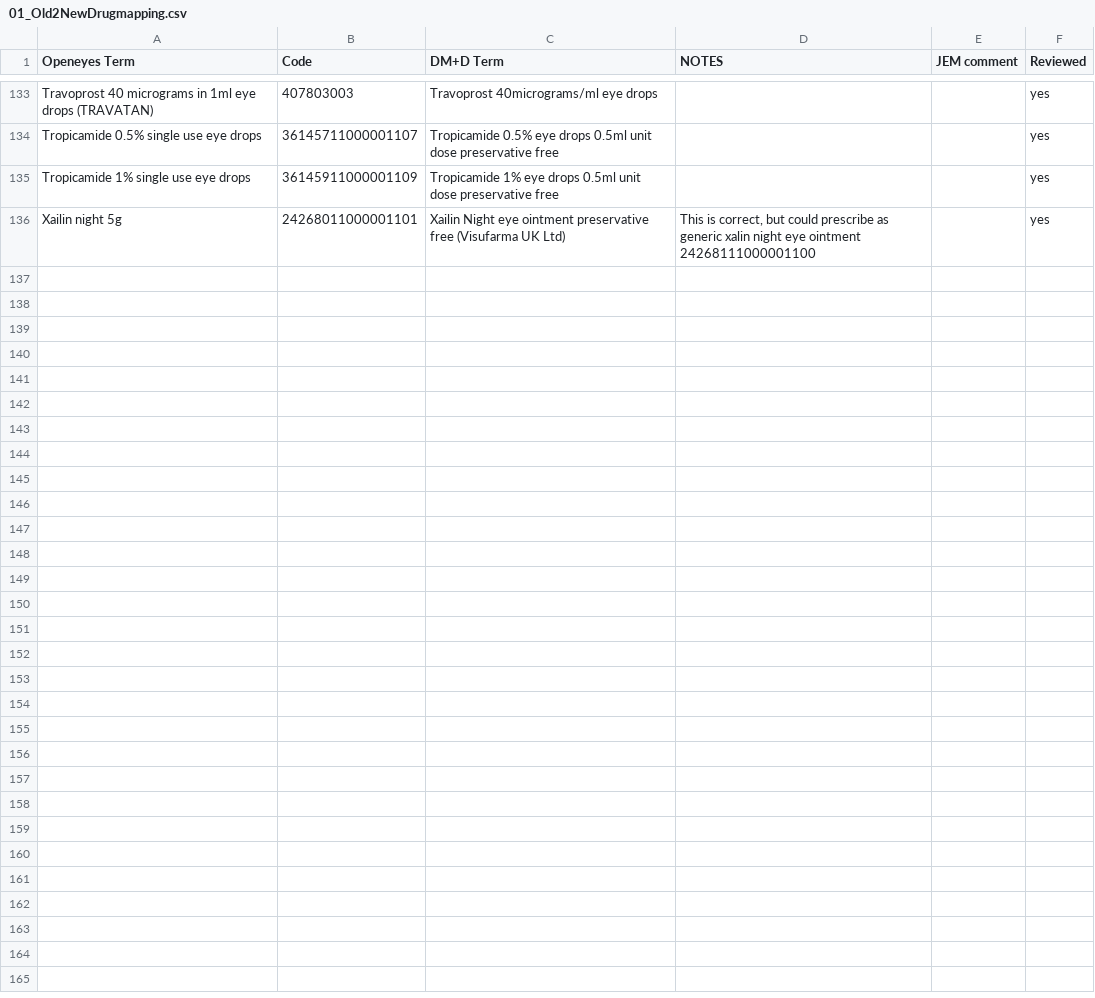
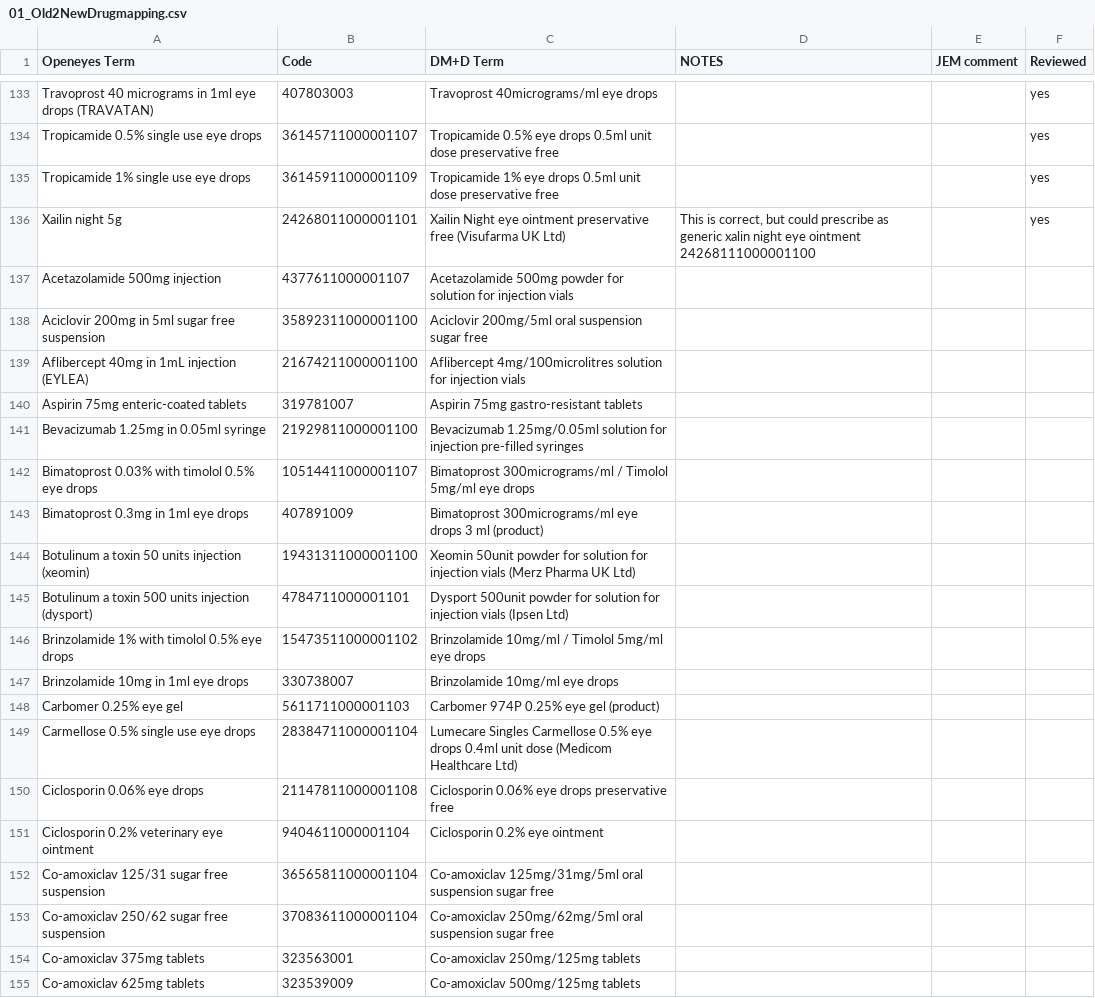
Before and after one commit to couchbaselabs/couchbase-openeyes-ce, a CSV file: protected/migrations/data/m190620_075532_update_drug_national_code/01_Old2NewDrugmapping.csv, drawn as a sheet; only a part is shown, gaps mark what is left out; the diff covers the shown part only; the diff names each change by its address in the sheet, - before the commit and + after, or states it on an @@ line.

Commit message:
More formulary to dmd mappings

```diff
--- a/protected/migrations/data/m190620_075532_update_drug_national_code/01_Old2NewDrugmapping.csv
+++ b/protected/migrations/data/m190620_075532_update_drug_national_code/01_Old2NewDrugmapping.csv
+row 137: Acetazolamide 500mg injection | 4377611000001107 | Acetazolamide 500mg powder for solution for injection vials
+row 138: Aciclovir 200mg in 5ml sugar free suspension | 35892311000001100 | Aciclovir 200mg/5ml oral suspension sugar free
+row 139: Aflibercept 40mg in 1mL injection (EYLEA) | 21674211000001100 | Aflibercept 4mg/100microlitres solution for injection vials
+row 140: Aspirin 75mg enteric-coated tablets | 319781007 | Aspirin 75mg gastro-resistant tablets
+row 141: Bevacizumab 1.25mg in 0.05ml syringe | 21929811000001100 | Bevacizumab 1.25mg/0.05ml solution for injection pre-filled syringes
+row 142: Bimatoprost 0.03% with timolol 0.5% eye drops | 10514411000001107 | Bimatoprost 300micrograms/ml / Timolol 5mg/ml eye drops
+row 143: Bimatoprost 0.3mg in 1ml eye drops | 407891009 | Bimatoprost 300micrograms/ml eye drops 3 ml (product)
+row 144: Botulinum a toxin 50 units injection (xeomin) | 19431311000001100 | Xeomin 50unit powder for solution for injection vials (Merz Pharma UK Ltd)
+row 145: Botulinum a toxin 500 units injection (dysport) | 4784711000001101 | Dysport 500unit powder for solution for injection vials (Ipsen Ltd)
+row 146: Brinzolamide 1% with timolol 0.5% eye drops | 15473511000001102 | Brinzolamide 10mg/ml / Timolol 5mg/ml eye drops
+row 147: Brinzolamide 10mg in 1ml eye drops | 330738007 | Brinzolamide 10mg/ml eye drops
+row 148: Carbomer 0.25% eye gel | 5611711000001103 | Carbomer 974P 0.25% eye gel (product)
+row 149: Carmellose 0.5% single use eye drops | 28384711000001104 | Lumecare Singles Carmellose 0.5% eye drops 0.4ml unit dose (Medicom Healthcare Ltd)
+row 150: Ciclosporin 0.06% eye drops | 21147811000001108 | Ciclosporin 0.06% eye drops preservative free
+row 151: Ciclosporin 0.2% veterinary eye ointment | 9404611000001104 | Ciclosporin 0.2% eye ointment
+row 152: Co-amoxiclav 125/31 sugar free suspension | 36565811000001104 | Co-amoxiclav 125mg/31mg/5ml oral suspension sugar free
+row 153: Co-amoxiclav 250/62 sugar free suspension | 37083611000001104 | Co-amoxiclav 250mg/62mg/5ml oral suspension sugar free
+row 154: Co-amoxiclav 375mg tablets | 323563001 | Co-amoxiclav 250mg/125mg tablets
+row 155: Co-amoxiclav 625mg tablets | 323539009 | Co-amoxiclav 500mg/125mg tablets
```
Also changed, not shown: 21 added rows elsewhere in this file.
